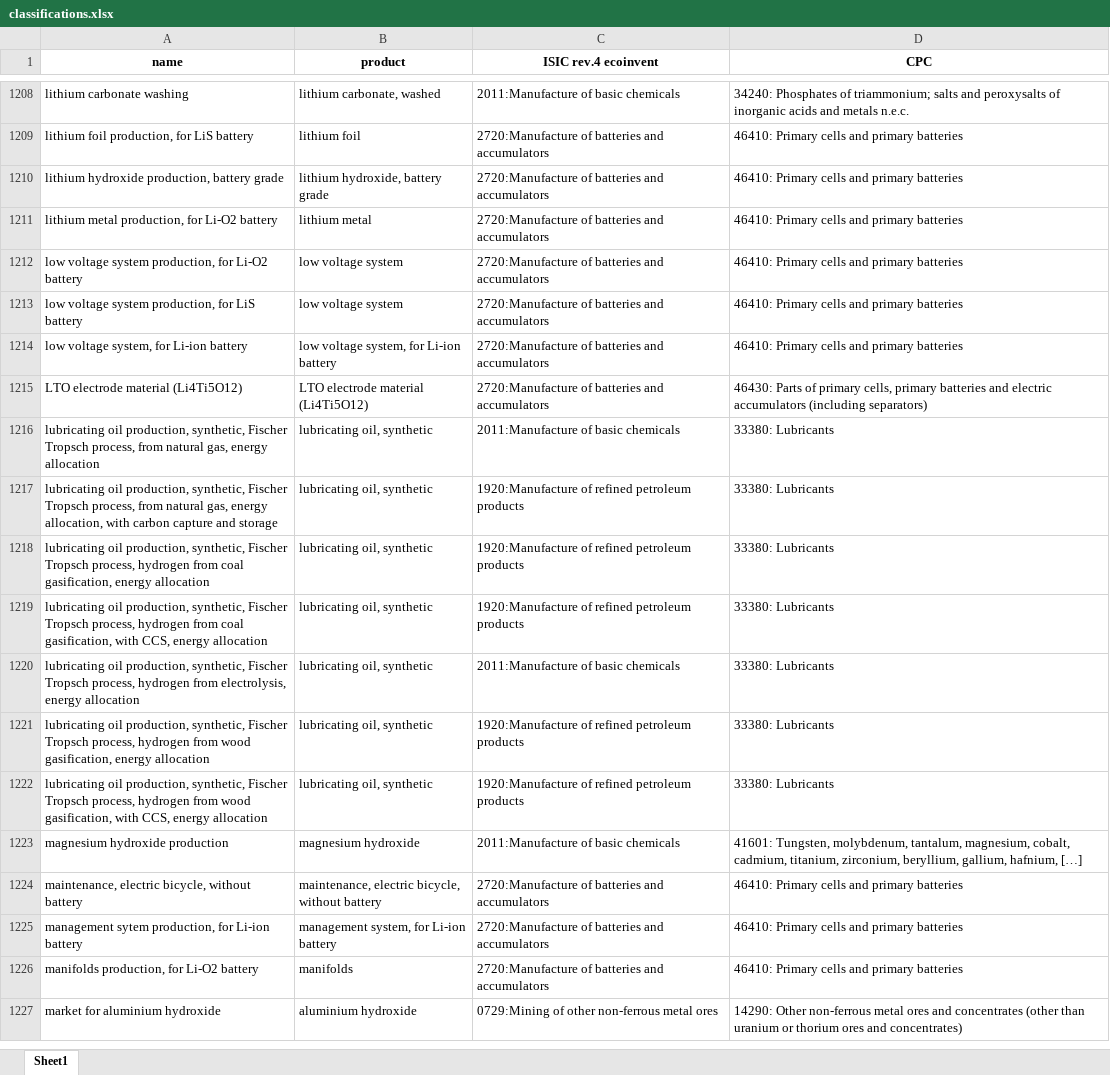
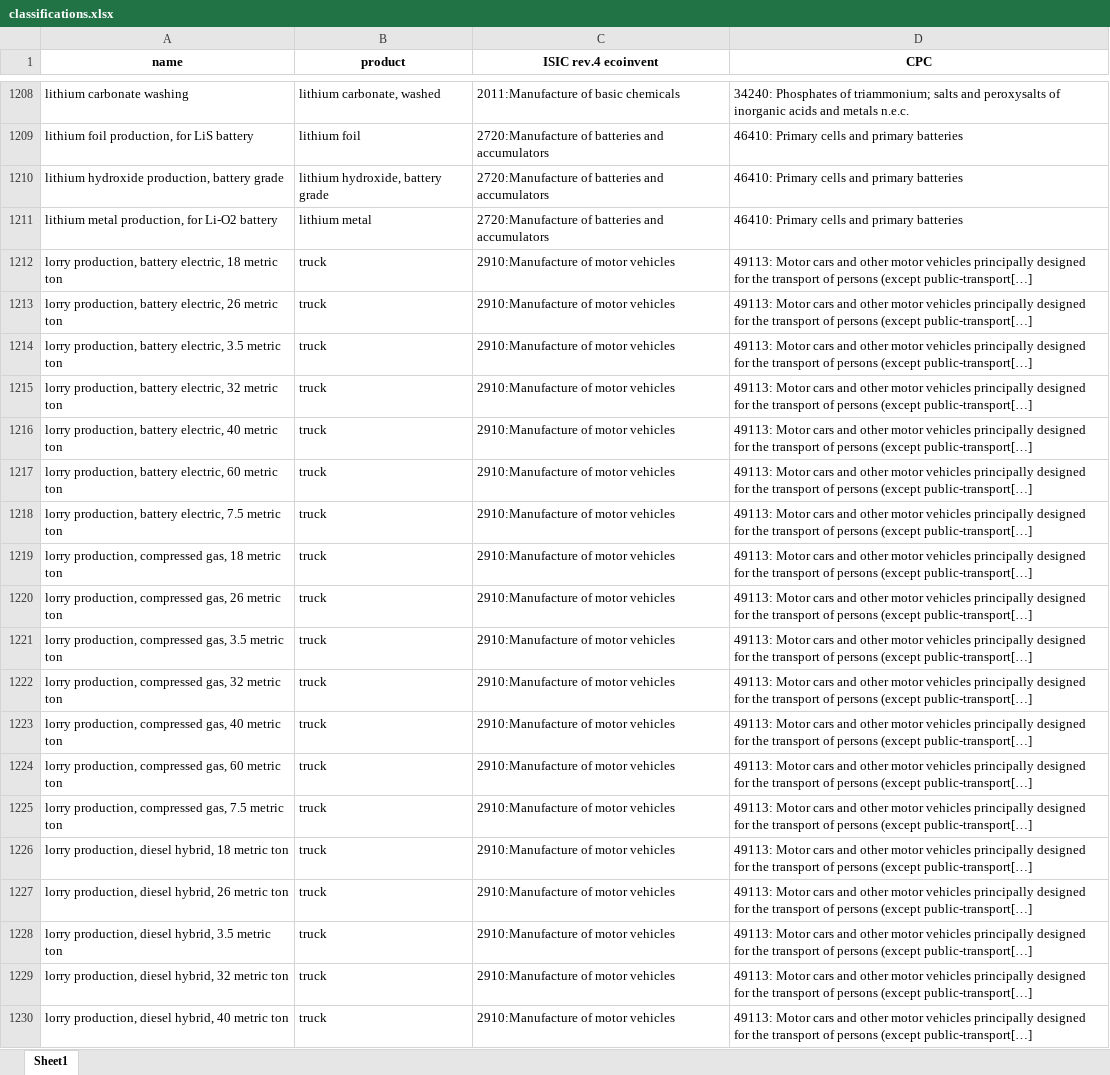
Before and after one commit to polca/premise, an Excel workbook: premise/data/utils/import/classifications.xlsx, sheet Sheet1, drawn as a sheet; only a part is shown, gaps mark what is left out; the shorter side is filled out with more unchanged rows; values as stored, in another font and other column widths than the file's, no borders; the diff covers the shown part only; the diff names each change by its address in the sheet, - before the commit and + after, or states it on an @@ line.

```diff
--- a/premise/data/utils/import/classifications.xlsx (sheet Sheet1)
+++ b/premise/data/utils/import/classifications.xlsx (sheet Sheet1)
+row 1212: lorry production, battery electric, 18 metric ton | truck | 2910:Manufacture of motor vehicles | 49113: Motor cars and other motor vehicles principally designed for the transport of persons (except public-transport[…]
+row 1213: lorry production, battery electric, 26 metric ton | truck | 2910:Manufacture of motor vehicles | 49113: Motor cars and other motor vehicles principally designed for the transport of persons (except public-transport[…]
+row 1214: lorry production, battery electric, 3.5 metric ton | truck | 2910:Manufacture of motor vehicles | 49113: Motor cars and other motor vehicles principally designed for the transport of persons (except public-transport[…]
+row 1215: lorry production, battery electric, 32 metric ton | truck | 2910:Manufacture of motor vehicles | 49113: Motor cars and other motor vehicles principally designed for the transport of persons (except public-transport[…]
+row 1216: lorry production, battery electric, 40 metric ton | truck | 2910:Manufacture of motor vehicles | 49113: Motor cars and other motor vehicles principally designed for the transport of persons (except public-transport[…]
+row 1217: lorry production, battery electric, 60 metric ton | truck | 2910:Manufacture of motor vehicles | 49113: Motor cars and other motor vehicles principally designed for the transport of persons (except public-transport[…]
+row 1218: lorry production, battery electric, 7.5 metric ton | truck | 2910:Manufacture of motor vehicles | 49113: Motor cars and other motor vehicles principally designed for the transport of persons (except public-transport[…]
+row 1219: lorry production, compressed gas, 18 metric ton | truck | 2910:Manufacture of motor vehicles | 49113: Motor cars and other motor vehicles principally designed for the transport of persons (except public-transport[…]
+row 1220: lorry production, compressed gas, 26 metric ton | truck | 2910:Manufacture of motor vehicles | 49113: Motor cars and other motor vehicles principally designed for the transport of persons (except public-transport[…]
+row 1221: lorry production, compressed gas, 3.5 metric ton | truck | 2910:Manufacture of motor vehicles | 49113: Motor cars and other motor vehicles principally designed for the transport of persons (except public-transport[…]
+row 1222: lorry production, compressed gas, 32 metric ton | truck | 2910:Manufacture of motor vehicles | 49113: Motor cars and other motor vehicles principally designed for the transport of persons (except public-transport[…]
+row 1223: lorry production, compressed gas, 40 metric ton | truck | 2910:Manufacture of motor vehicles | 49113: Motor cars and other motor vehicles principally designed for the transport of persons (except public-transport[…]
+row 1224: lorry production, compressed gas, 60 metric ton | truck | 2910:Manufacture of motor vehicles | 49113: Motor cars and other motor vehicles principally designed for the transport of persons (except public-transport[…]
+row 1225: lorry production, compressed gas, 7.5 metric ton | truck | 2910:Manufacture of motor vehicles | 49113: Motor cars and other motor vehicles principally designed for the transport of persons (except public-transport[…]
+row 1226: lorry production, diesel hybrid, 18 metric ton | truck | 2910:Manufacture of motor vehicles | 49113: Motor cars and other motor vehicles principally designed for the transport of persons (except public-transport[…]
+row 1227: lorry production, diesel hybrid, 26 metric ton | truck | 2910:Manufacture of motor vehicles | 49113: Motor cars and other motor vehicles principally designed for the transport of persons (except public-transport[…]
+row 1228: lorry production, diesel hybrid, 3.5 metric ton | truck | 2910:Manufacture of motor vehicles | 49113: Motor cars and other motor vehicles principally designed for the transport of persons (except public-transport[…]
+row 1229: lorry production, diesel hybrid, 32 metric ton | truck | 2910:Manufacture of motor vehicles | 49113: Motor cars and other motor vehicles principally designed for the transport of persons (except public-transport[…]
+row 1230: lorry production, diesel hybrid, 40 metric ton | truck | 2910:Manufacture of motor vehicles | 49113: Motor cars and other motor vehicles principally designed for the transport of persons (except public-transport[…]
```
Also changed, not shown: 74 added rows and 1 moved row elsewhere in this sheet, premise/data/additional_inventories/lci-trucks.xlsx, 7 other files.
